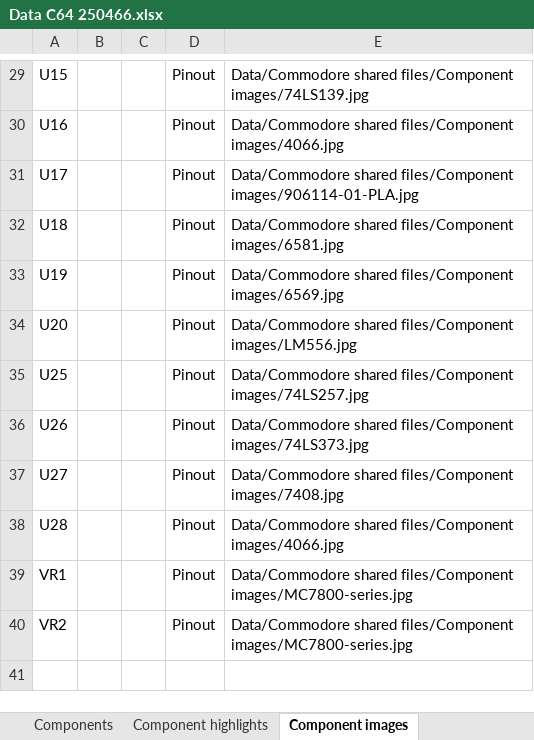
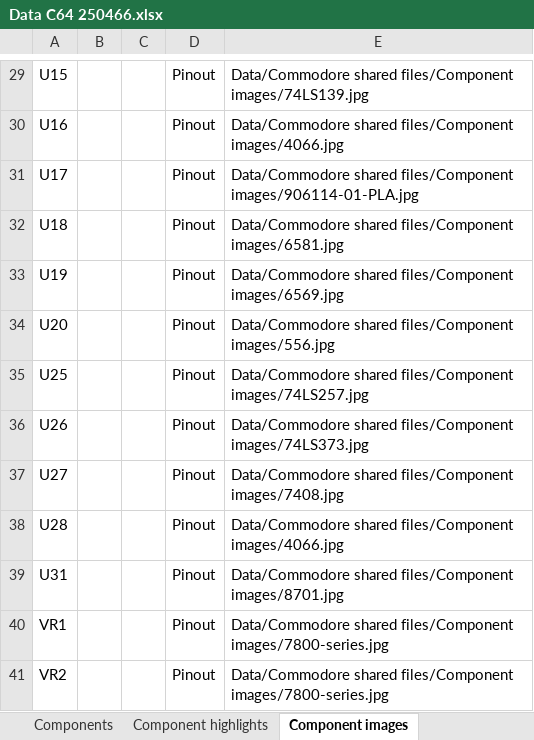
Before and after one commit to HovKlan-DH/Commodore-Repair-Toolbox, an Excel workbook: Data/Commodore 64/250466/Data C64 250466.xlsx, sheet Component images, drawn as a sheet; only a part is shown, gaps mark what is left out; values as stored, in another font and other column widths than the file's, no borders; addresses are those after the commit; the diff names each change by its address in the sheet, - before the commit and + after, or states it on an @@ line.

```diff
--- a/Data/Commodore 64/250466/Data C64 250466.xlsx (sheet Component images)
+++ b/Data/Commodore 64/250466/Data C64 250466.xlsx (sheet Component images)
-E34: …shared files/Component images/LM556.jpg
+E34: …shared files/Component images/556.jpg
+row 39: U31 |  |  | Pinout | Data/Commodore shared files/Component images/8701.jpg
-E40:E41: …shared files/Component images/MC7800-series.jpg
+E40:E41: …shared files/Component images/7800-series.jpg
```
Also changed, not shown: sheet Components, sheet Component links, sheet Component local files, sheet Component highlights, sheet Board schematics, Data/Commodore 128/310378/Data C128 310378.xlsx, Data/Commodore 64/250407/Data C64 250407.xlsx, 43 other files.
